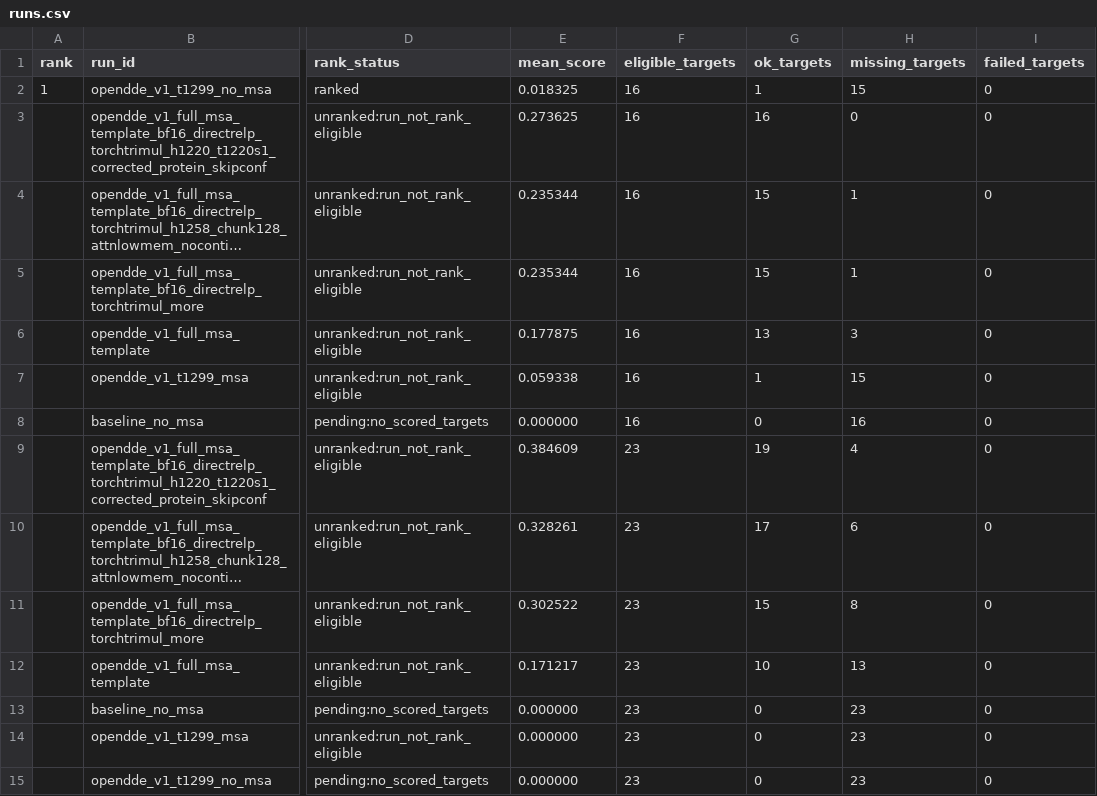
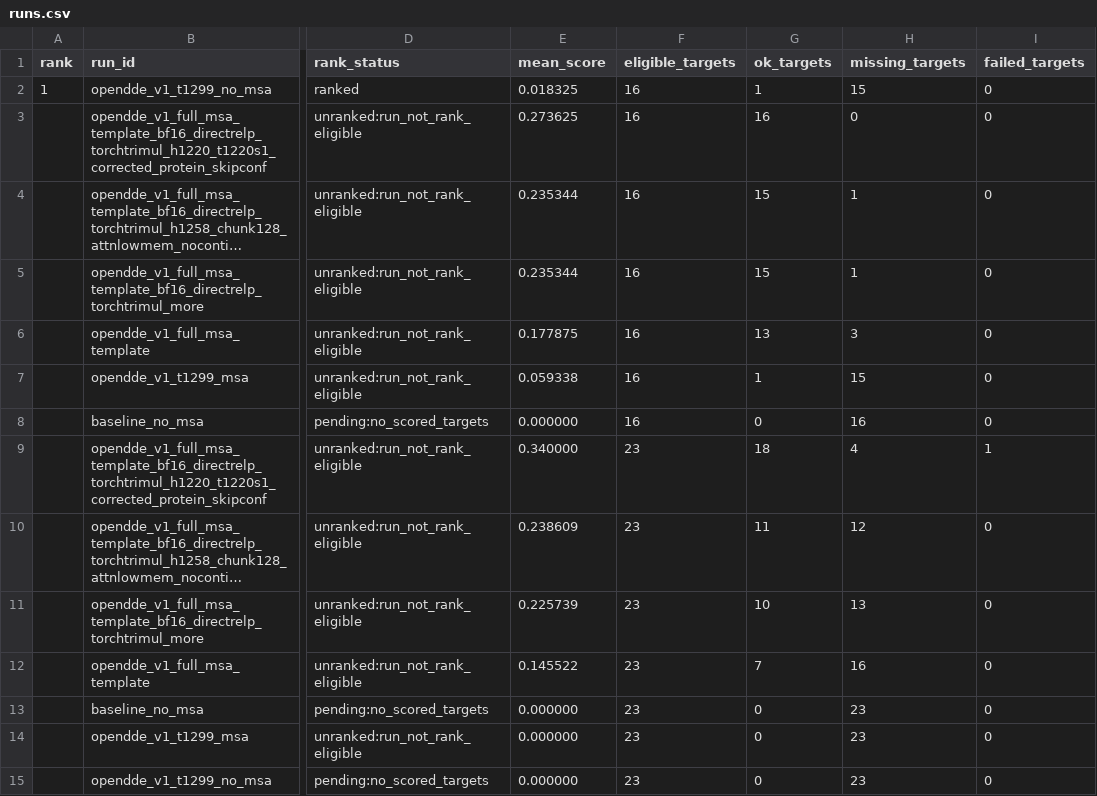
Before and after one commit to CyberDragon93/CASP-16-Autoresearch, a CSV file: leaderboards/casp16_protein_v1/runs.csv, drawn as a sheet; only a part is shown, gaps mark what is left out; long unchanged cells end in …; the diff names each change by its address in the sheet, - before the commit and + after, or states it on an @@ line.

```diff
--- a/leaderboards/casp16_protein_v1/runs.csv
+++ b/leaderboards/casp16_protein_v1/runs.csv
-E9 (mean_score): 0.384609
+E9 (mean_score): 0.340000
-G9 (ok_targets): 19
+G9 (ok_targets): 18
-I9 (failed_targets): 0
+I9 (failed_targets): 1
-E10 (mean_score): 0.328261
+E10 (mean_score): 0.238609
-G10 (ok_targets): 17
+G10 (ok_targets): 11
-H10 (missing_targets): 6
+H10 (missing_targets): 12
-E11 (mean_score): 0.302522
+E11 (mean_score): 0.225739
-G11 (ok_targets): 15
+G11 (ok_targets): 10
-H11 (missing_targets): 8
+H11 (missing_targets): 13
-E12 (mean_score): 0.171217
+E12 (mean_score): 0.145522
-G12 (ok_targets): 10
+G12 (ok_targets): 7
-H12 (missing_targets): 13
+H12 (missing_targets): 16
```
Also changed, not shown: leaderboards/casp16_protein_v1/target_scores.csv, 12 other files.
